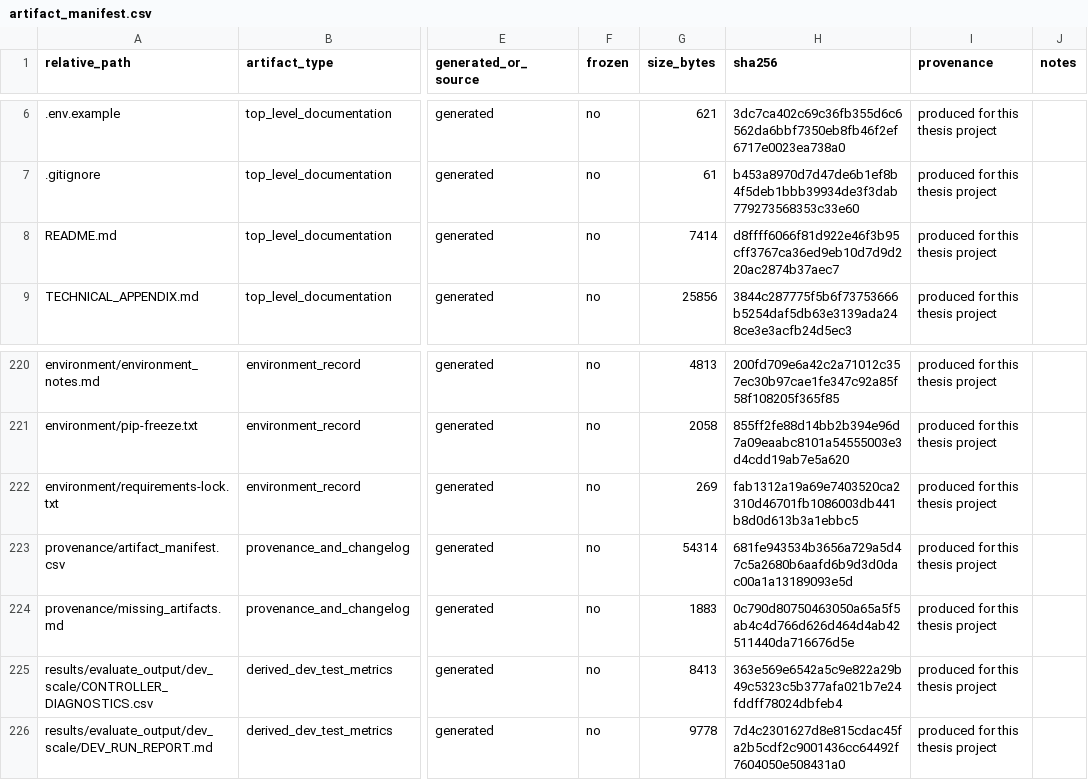
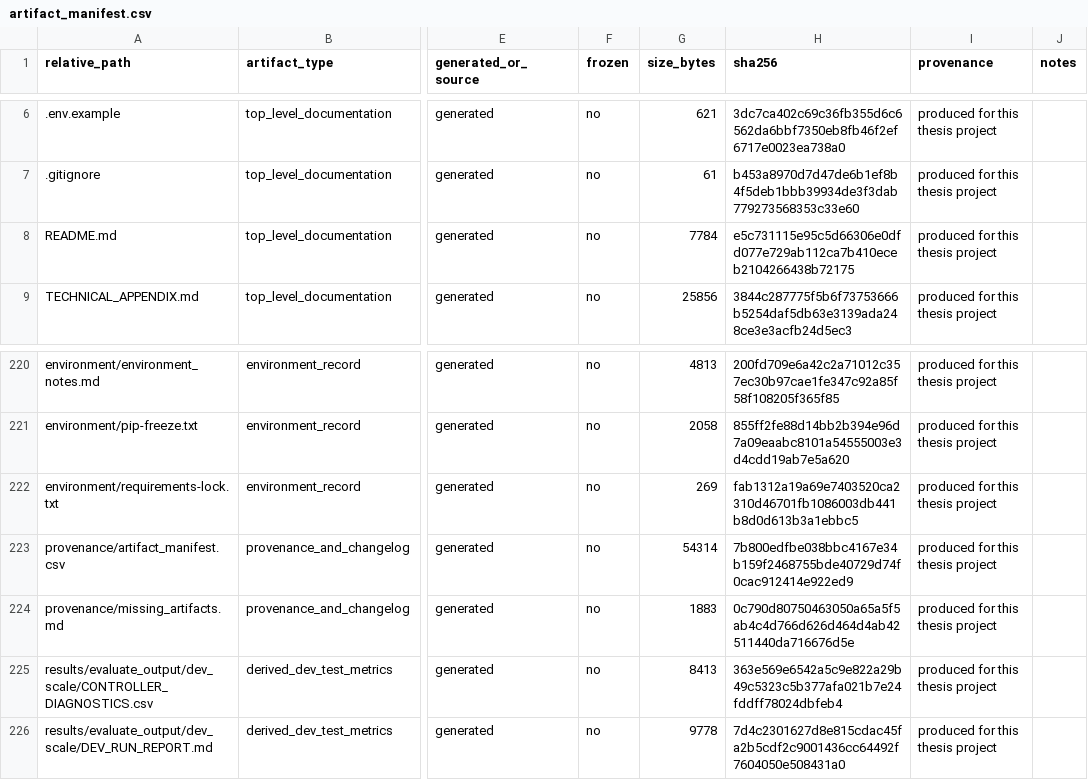
Before and after one commit to melikovnurlan009-eng/procurement-ai-additional-materials, a CSV file: provenance/artifact_manifest.csv, drawn as a sheet; only a part is shown, gaps mark what is left out; the diff names each change by its address in the sheet, - before the commit and + after, or states it on an @@ line.

```diff
--- a/provenance/artifact_manifest.csv
+++ b/provenance/artifact_manifest.csv
-G8 (size_bytes): 7414
+G8 (size_bytes): 7784
-H8 (sha256): d8ffff6066f81d922e46f3b95cff3767ca36ed9eb10d7d9d220ac2874b37aec7
+H8 (sha256): e5c731115e95c5d66306e0dfd077e729ab112ca7b410eceb2104266438b72175
-H223 (sha256): 681fe943534b3656a729a5d47c5a2680b6aafd6b9d3d0dac00a1a13189093e5d
+H223 (sha256): 7b800edfbe038bbc4167e34b159f2468755bde40729d74f0cac912414e922ed9
```
Also changed, not shown: 2 other files.
